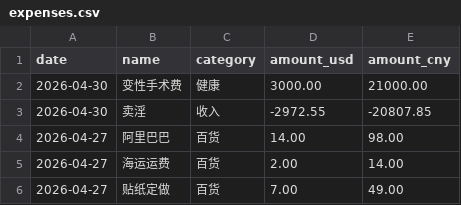
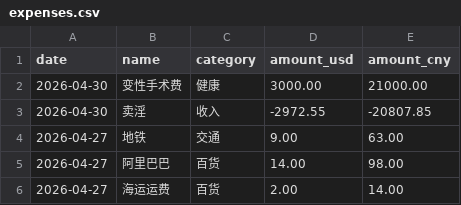
Before and after one commit to yang-lanlan/jizhang, a CSV file: data/expenses.csv, drawn as a sheet; only a part is shown; the shorter side is filled out with more unchanged rows; the diff names each change by its address in the sheet, - before the commit and + after, or states it on an @@ line.

Commit message:
chore: update csv 2026-04-27T20:40:39.636Z

```diff
--- a/data/expenses.csv
+++ b/data/expenses.csv
+row 4: 2026-04-27 | 地铁 | 交通 | 9.00 | 63.00
```
